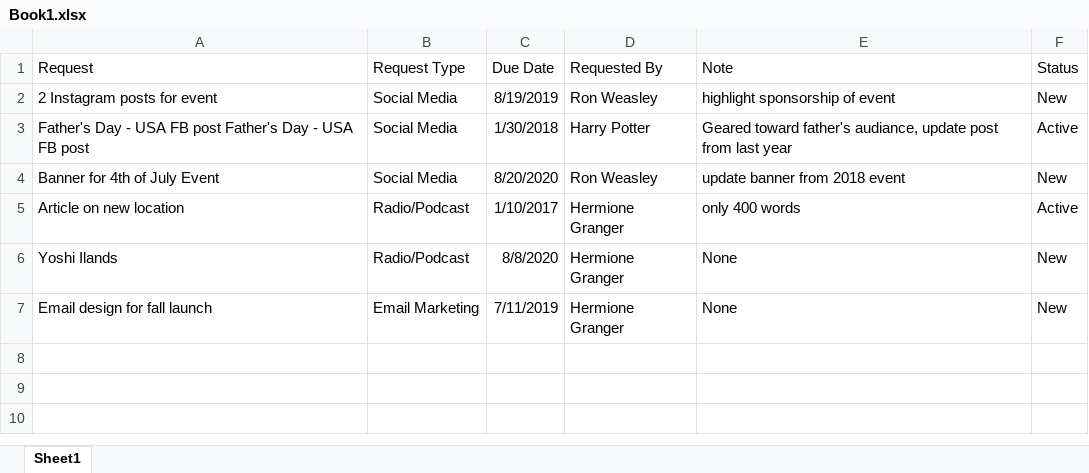
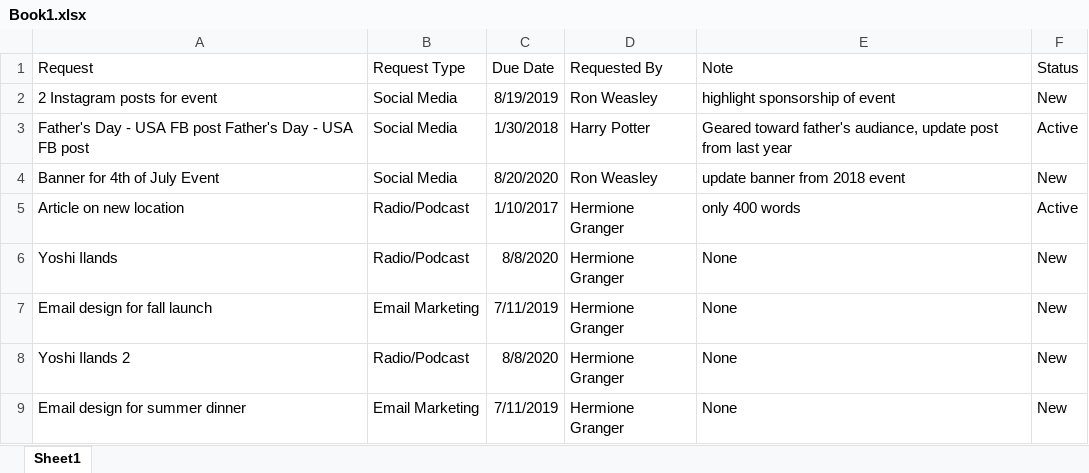
Before and after one commit to hiroTochigi/Data-Uploader, an Excel workbook: Book1.xlsx, sheet Sheet1, drawn as a sheet; values as stored, in another font and other column widths than the file's, no borders; the diff names each change by its address in the sheet, - before the commit and + after, or states it on an @@ line.

```diff
--- a/Book1.xlsx (sheet Sheet1)
+++ b/Book1.xlsx (sheet Sheet1)
+row 8: Yoshi Ilands 2 | Radio/Podcast | 8/8/2020 | Hermione Granger | None | New
+row 9: Email design for summer dinner | Email Marketing | 7/11/2019 | Hermione Granger | None | New
```
Also changed, not shown: 4 other files.
